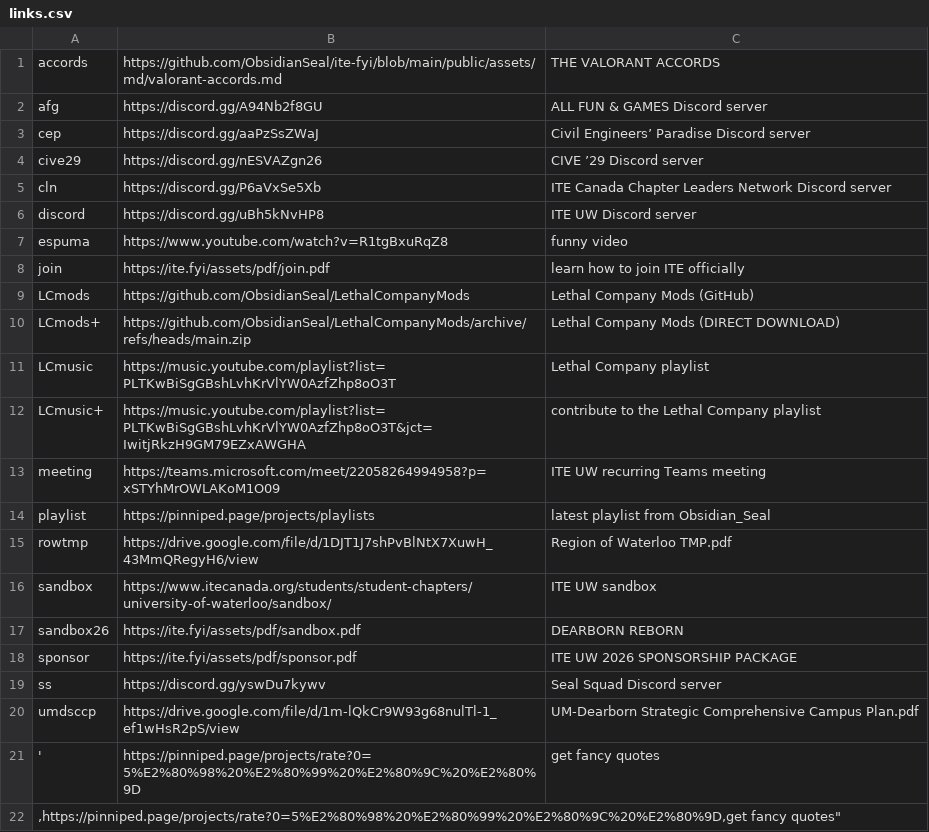
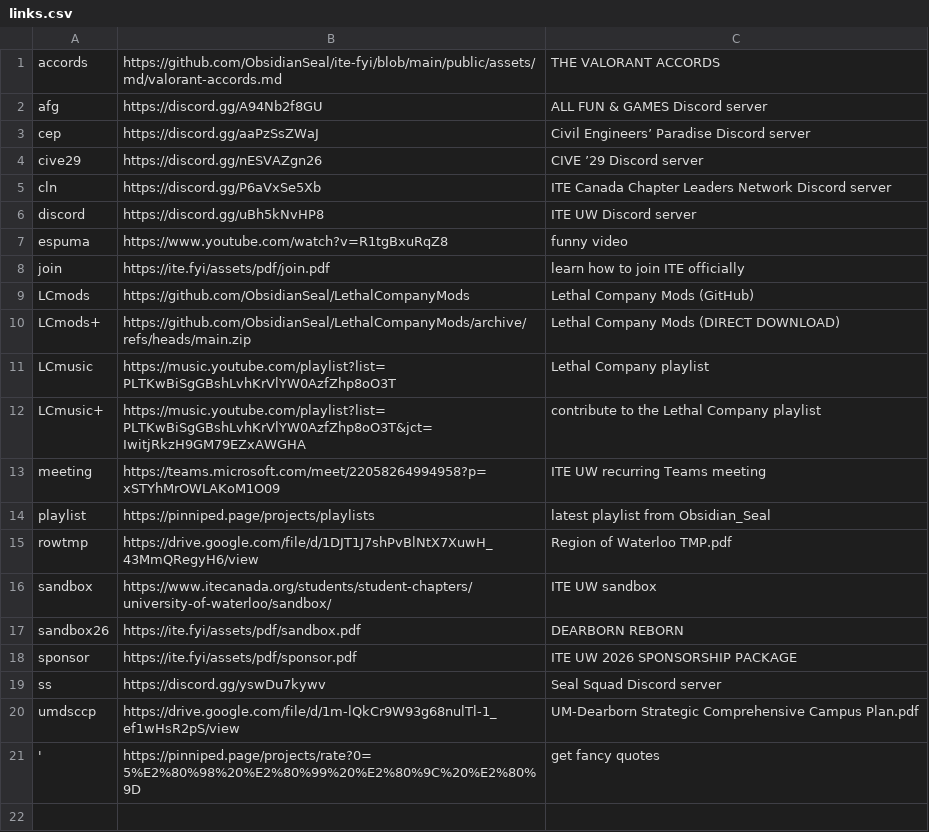
Before and after one commit to ObsidianSeal/ite-fyi, a CSV file: public/assets/csv/links.csv, drawn as a sheet; the diff names each change by its address in the sheet, - before the commit and + after, or states it on an @@ line.

Commit message:
links removed from firebase.json, add .github MD files, index/404++--, etc.

```diff
--- a/public/assets/csv/links.csv
+++ b/public/assets/csv/links.csv
-row 22: ,https://pinniped.page/projects/rate?0=5%E2%80%98%20%E2%80%99%20%E2%80%9C%20%E2%80%9D,get fancy quotes"
```
Also changed, not shown: 8 other files.
